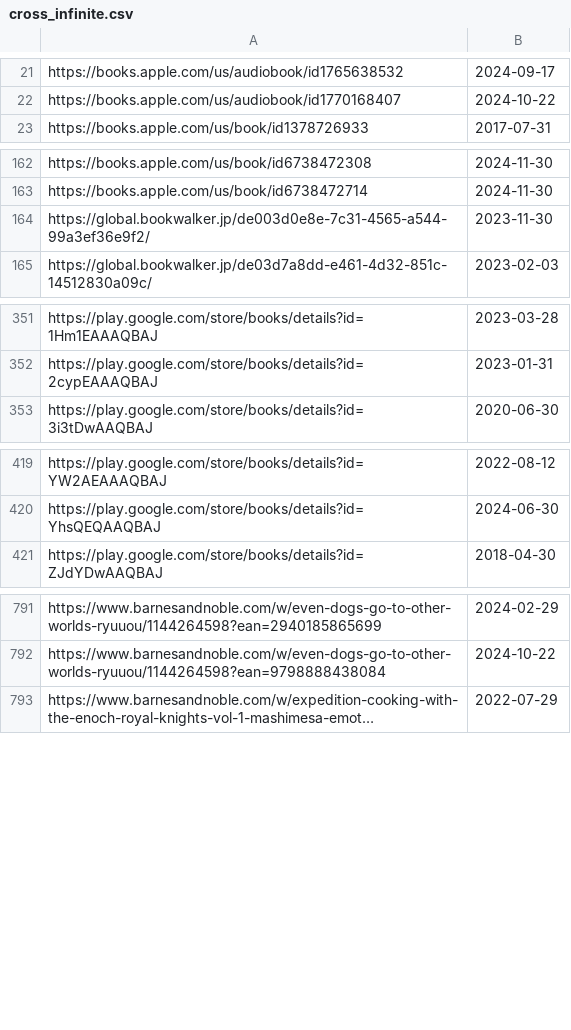
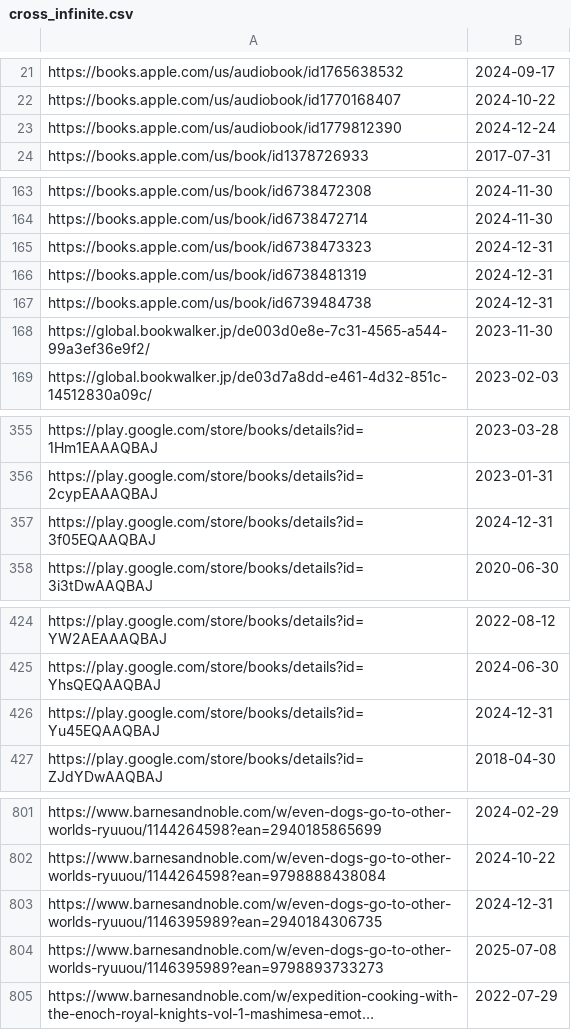
Before and after one commit to LNRelease/lnrelease.github.io, a CSV file: cross_infinite.csv, drawn as a sheet; only a part is shown, gaps mark what is left out; long unchanged cells end in …; the diff covers the shown part only; the diff names each change by its address in the sheet, - before the commit and + after, or states it on an @@ line.

```diff
--- a/cross_infinite.csv
+++ b/cross_infinite.csv
+row 23: https://books.apple.com/us/audiobook/id1779812390 | 2024-12-24
+row 165: https://books.apple.com/us/book/id6738473323 | 2024-12-31
+row 166: https://books.apple.com/us/book/id6738481319 | 2024-12-31
+row 167: https://books.apple.com/us/book/id6739484738 | 2024-12-31
+row 357: https://play.google.com/store/books/details?id=3f05EQAAQBAJ | 2024-12-31
+row 426: https://play.google.com/store/books/details?id=Yu45EQAAQBAJ | 2024-12-31
+row 803: https://www.barnesandnoble.com/w/even-dogs-go-to-other-worlds-ryuuou/1146395989?ean=2940184306735 | 2024-12-31
+row 804: https://www.barnesandnoble.com/w/even-dogs-go-to-other-worlds-ryuuou/1146395989?ean=9798893733273 | 2025-07-08
```
Also changed, not shown: 6 added rows elsewhere in this file, book_walker.csv, 3 other files.
